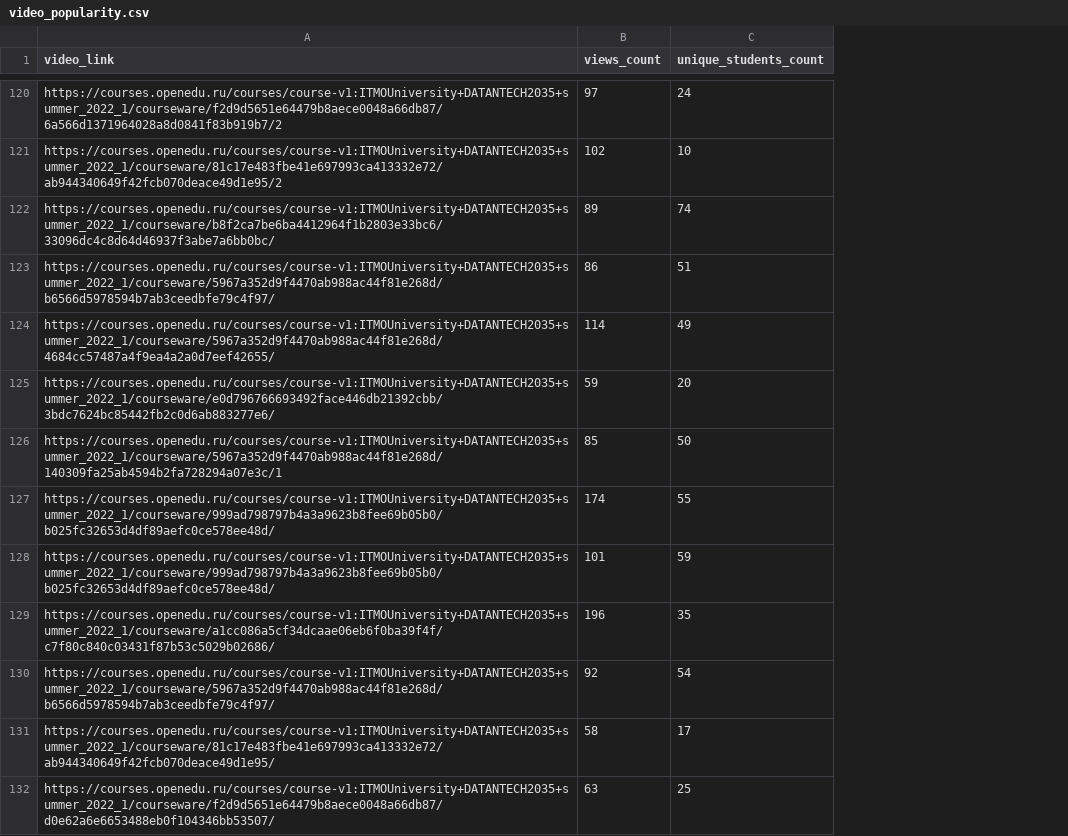
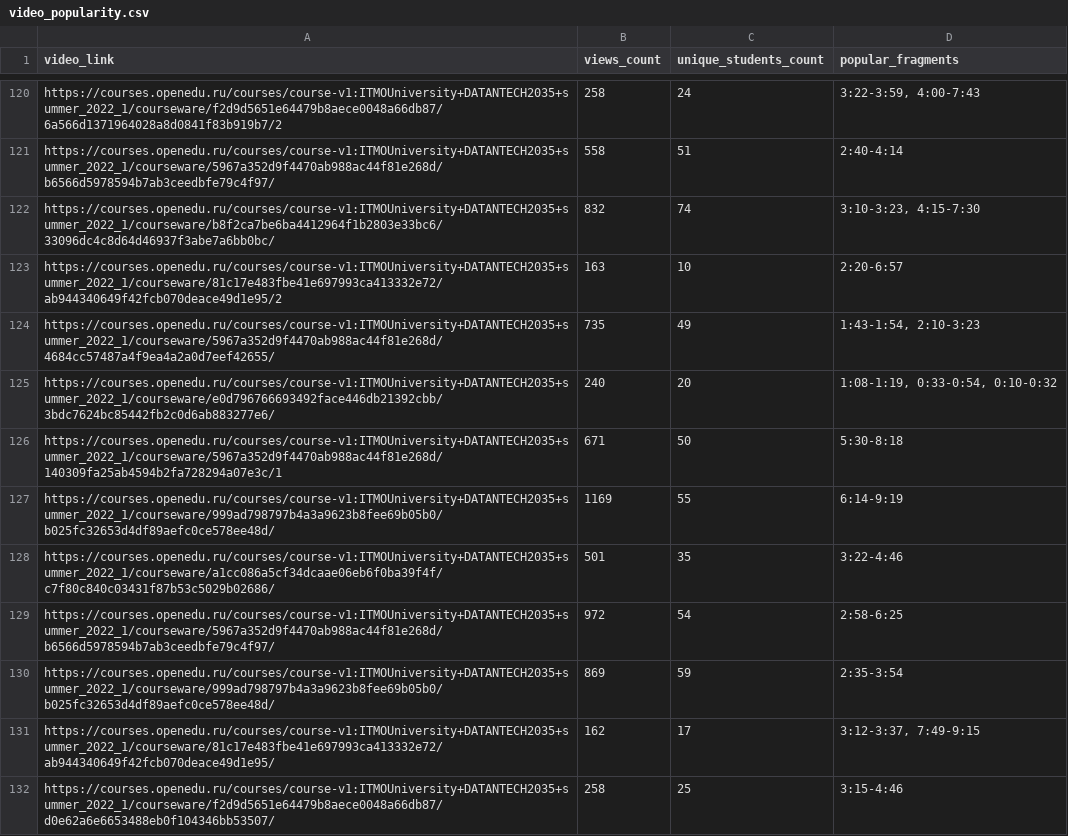
Before and after one commit to rakhmukova/edx-analyser-backend, a CSV file: backend/metric_results/DATANTECH2035/video/video_popularity.csv, drawn as a sheet; only a part is shown, gaps mark what is left out; removed rows and columns are numbered as before the commit, all else as after; the diff covers the shown part only; the diff names each change by its address in the sheet, - before the commit and + after, or states it on an @@ line.

```diff
--- a/backend/metric_results/DATANTECH2035/video/video_popularity.csv
+++ b/backend/metric_results/DATANTECH2035/video/video_popularity.csv
+column D (popular_fragments), rows 120-121: 3:22-3:59, 4:00-7:43 | 2:40-4:14; rows 124-129: 1:43-1:54, 2:10-3:23 | 1:08-1:19, 0:33-0:54, 0:10-0:32 | 5:30-8:18 | 6:14-9:19 | 3:22-4:46 | 2:58-6:25; rows 131-132: 3:12-3:37, 7:49-9:15 | 3:15-4:46
-B120 (views_count): 97
+B120 (views_count): 258
-row 121: https://courses.openedu.ru/courses/course-v1:ITMOUniversity+DATANTECH2035+summer_2022_1/courseware/81c17e483fbe41e697993ca413332e72/ab944340649f42fcb070deace49d1e95/2 | 102 | 10
-row 122: https://courses.openedu.ru/courses/course-v1:ITMOUniversity+DATANTECH2035+summer_2022_1/courseware/b8f2ca7be6ba4412964f1b2803e33bc6/33096dc4c8d64d46937f3abe7a6bb0bc/ | 89 | 74
-B121 (views_count): 86
+B121 (views_count): 558
+row 122: https://courses.openedu.ru/courses/course-v1:ITMOUniversity+DATANTECH2035+summer_2022_1/courseware/b8f2ca7be6ba4412964f1b2803e33bc6/33096dc4c8d64d46937f3abe7a6bb0bc/ | 832 | 74 | 3:10-3:23, 4:15-7:30
+row 123: https://courses.openedu.ru/courses/course-v1:ITMOUniversity+DATANTECH2035+summer_2022_1/courseware/81c17e483fbe41e697993ca413332e72/ab944340649f42fcb070deace49d1e95/2 | 163 | 10 | 2:20-6:57
-B124 (views_count): 114
+B124 (views_count): 735
-B125 (views_count): 59
+B125 (views_count): 240
-B126 (views_count): 85
+B126 (views_count): 671
-B127 (views_count): 174
+B127 (views_count): 1169
-row 128: https://courses.openedu.ru/courses/course-v1:ITMOUniversity+DATANTECH2035+summer_2022_1/courseware/999ad798797b4a3a9623b8fee69b05b0/b025fc32653d4df89aefc0ce578ee48d/ | 101 | 59
-B128 (views_count): 196
+B128 (views_count): 501
-B129 (views_count): 92
+B129 (views_count): 972
+row 130: https://courses.openedu.ru/courses/course-v1:ITMOUniversity+DATANTECH2035+summer_2022_1/courseware/999ad798797b4a3a9623b8fee69b05b0/b025fc32653d4df89aefc0ce578ee48d/ | 869 | 59 | 2:35-3:54
-B131 (views_count): 58
+B131 (views_count): 162
-B132 (views_count): 63
+B132 (views_count): 258
```
Also changed, not shown: 8 added rows, 8 removed rows and 95 edited cells elsewhere in this file, 10 other files.
